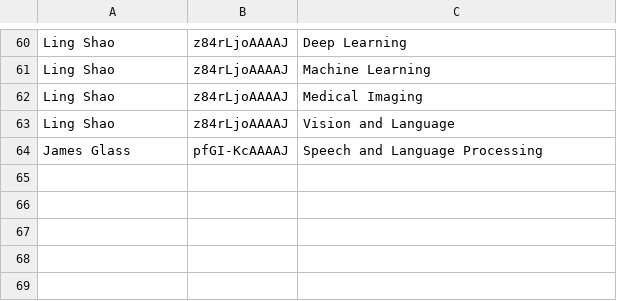
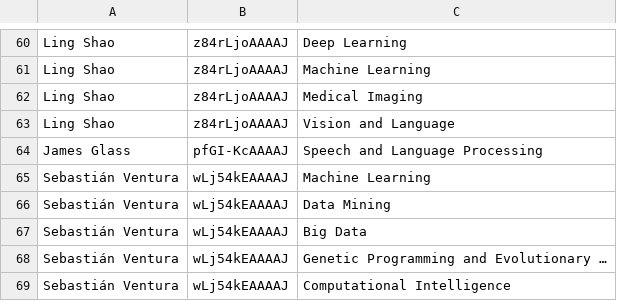
Before and after one commit to YoshioMYH/mo412-project, a CSV file: scholarly/author-interest.csv, drawn as a sheet; only a part is shown, gaps mark what is left out; the diff names each change by its address in the sheet, - before the commit and + after, or states it on an @@ line.

Commit message:
changing scholarly/publication.py and test.ipynb

```diff
--- a/scholarly/author-interest.csv
+++ b/scholarly/author-interest.csv
+row 65: Sebastián Ventura | wLj54kEAAAAJ | Machine Learning
+row 66: Sebastián Ventura | wLj54kEAAAAJ | Data Mining
+row 67: Sebastián Ventura | wLj54kEAAAAJ | Big Data
+row 68: Sebastián Ventura | wLj54kEAAAAJ | Genetic Programming and Evolutionary …
+row 69: Sebastián Ventura | wLj54kEAAAAJ | Computational Intelligence
```
Also changed, not shown: 5 other files.
